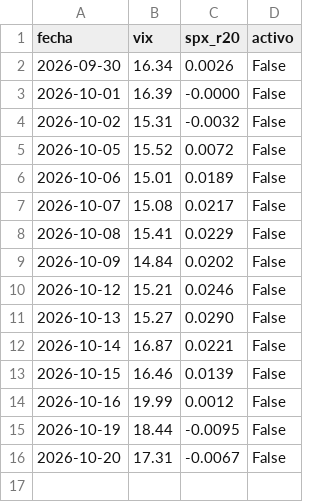
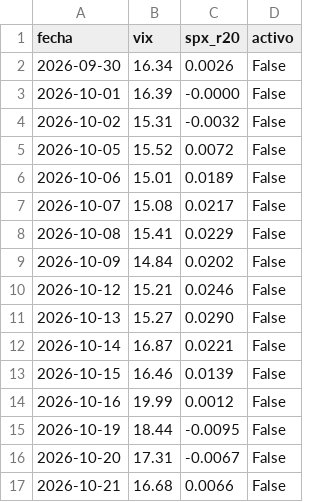
Before and after one commit to duratoni-lang/scanner-5pct, a CSV file: regimen_log.csv, drawn as a sheet.

```diff
--- a/regimen_log.csv
+++ b/regimen_log.csv
@@ -16 +16,2 @@ fecha,vix,spx_r20,activo
 2026-10-20,17.31,-0.0067,False
+2026-10-21,16.68,0.0066,False
```
